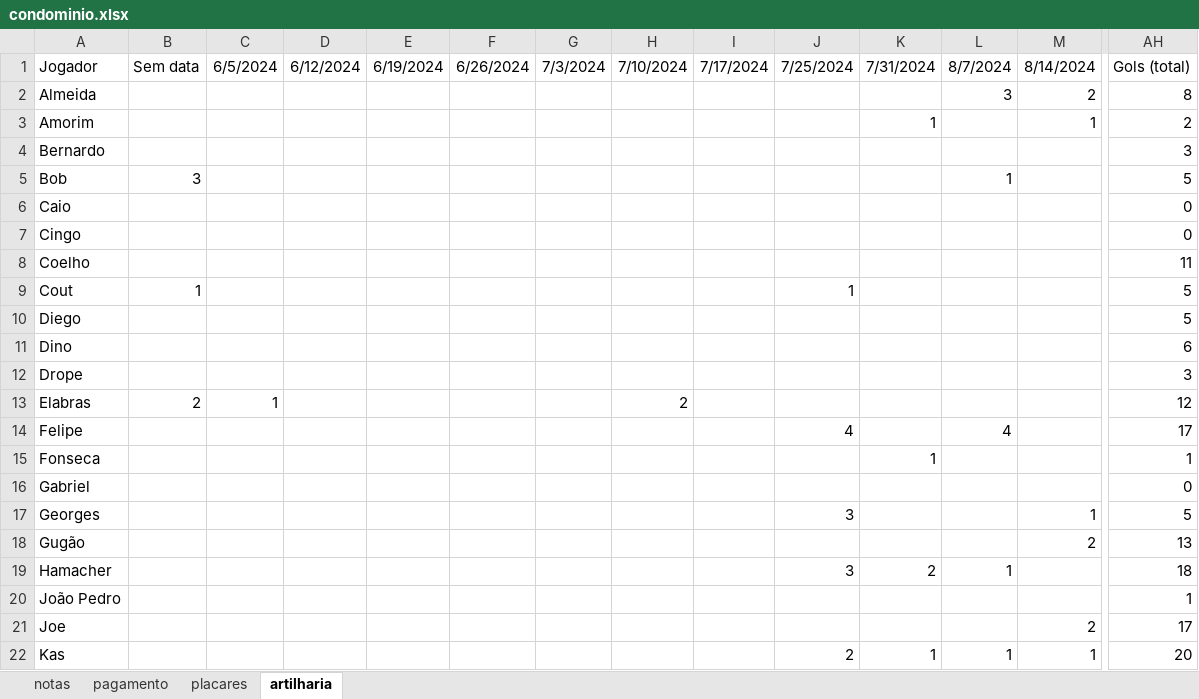
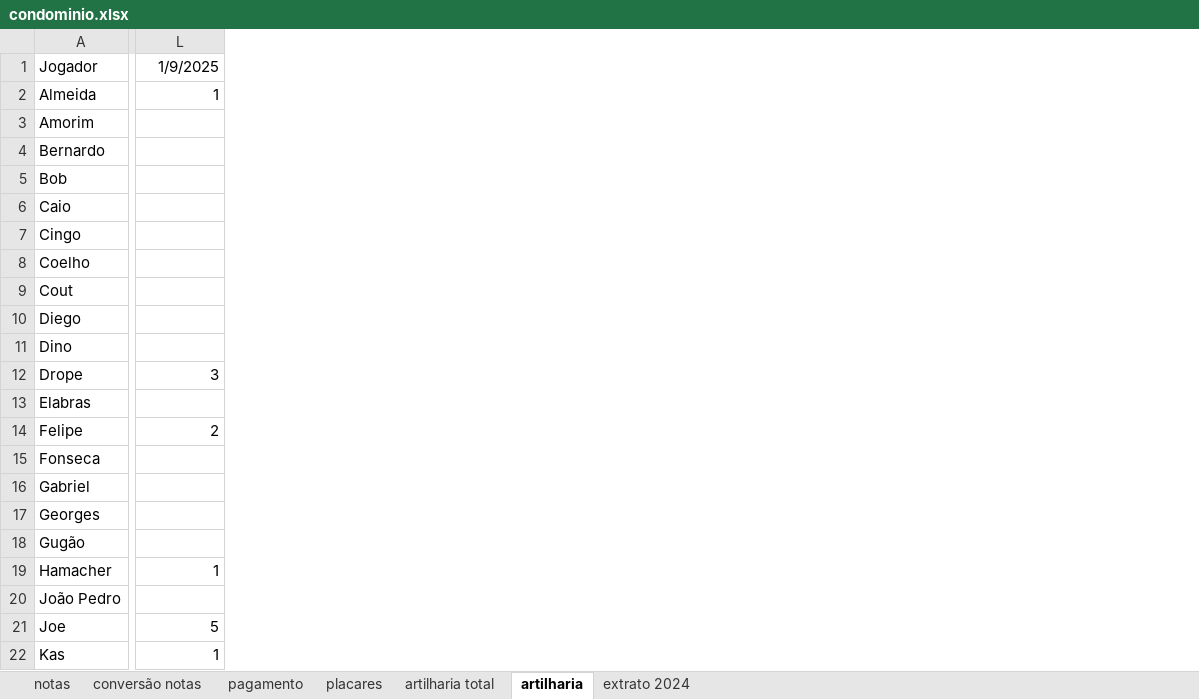
Before and after one commit to PHamacher/dashboard-pelada, an Excel workbook: data/condominio.xlsx, sheet artilharia, drawn as a sheet; only a part is shown, gaps mark what is left out; values as stored, in another font and other column widths than the file's, no borders; removed rows and columns are numbered as before the commit, all else as after; the diff covers the shown part only; the diff names each change by its address in the sheet, - before the commit and + after, or states it on an @@ line.

```diff
--- a/data/condominio.xlsx (sheet artilharia)
+++ b/data/condominio.xlsx (sheet artilharia)
+sheet tab: conversão notas
+sheet tab: artilharia total
+sheet tab: extrato 2024
-column B, rows 1-13: Sem data |  |  |  | 3 |  |  |  | 1 |  |  |  | 2
-column C, rows 1-13: 6/5/2024 |  |  |  |  |  |  |  |  |  |  |  | 1
-column D, row 1: 6/12/2024
-column E, row 1: 6/19/2024
-column F, row 1: 6/26/2024
-column G, row 1: 7/3/2024
-column H, rows 1-13: 7/10/2024 |  |  |  |  |  |  |  |  |  |  |  | 2
-column I, row 1: 7/17/2024
-column J, rows 1-22: 7/25/2024 |  |  |  |  |  |  |  | 1 |  |  |  |  | 4 |  |  | 3 |  | 3 |  |  | 2
-column K, rows 1-22: 7/31/2024 |  | 1 |  |  |  |  |  |  |  |  |  |  |  | 1 |  |  |  | 2 |  |  | 1
-column L, rows 1-22: 8/7/2024 | 3 |  |  | 1 |  |  |  |  |  |  |  |  | 4 |  |  |  |  | 1 |  |  | 1
-column M, rows 1-22: 8/14/2024 | 2 | 1 |  |  |  |  |  |  |  |  |  |  |  |  |  | 1 | 2 |  |  | 2 | 1
-L1: Gols (total)
+L1: 1/9/2025
-L2: 8
+L2: 1
-L3: 2
+L3: (empty)
-L4: 3
+L4: (empty)
-L5: 5
+L5: (empty)
-L6:L7: 0
+L6:L7: (empty)
-L8: 11
+L8: (empty)
-L9:L10: 5
+L9:L10: (empty)
-L11: 6
+L11: (empty)
-L13: 12
+L13: (empty)
-L14: 17
+L14: 2
-L15: 1
+L15: (empty)
-L16: 0
+L16: (empty)
-L17: 5
+L17: (empty)
-L18: 13
+L18: (empty)
-L19: 18
+L19: 1
-L20: 1
+L20: (empty)
-L21: 17
+L21: 5
-L22: 20
+L22: 1
```
Also changed, not shown: 11 removed columns and 31 edited cells elsewhere in this sheet, sheet notas, sheet placares, sheet pagamento, formulas that keep their value.
